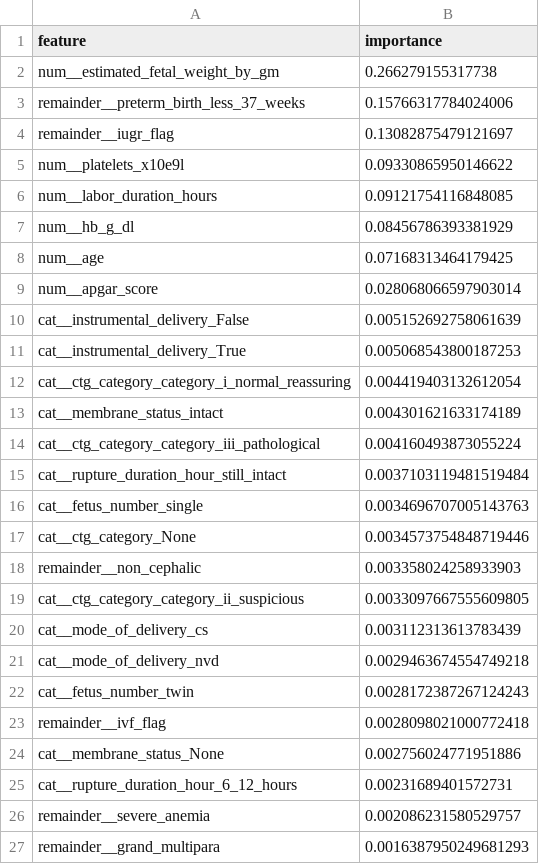
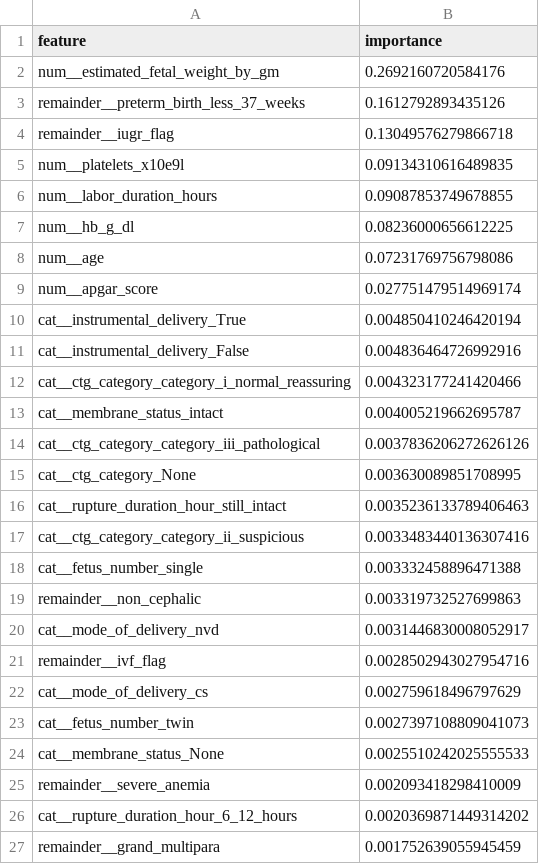
Before and after one commit to MohamedAlrawy/maternal-backend, a CSV file: artifacts/neonatal_direct_feature_importances.csv, drawn as a sheet; only a part is shown; the diff covers the shown part only.

```diff
--- a/artifacts/neonatal_direct_feature_importances.csv
+++ b/artifacts/neonatal_direct_feature_importances.csv
@@ -1,27 +1,27 @@
 feature,importance
-num__estimated_fetal_weight_by_gm,0.266279155317738
-remainder__preterm_birth_less_37_weeks,0.15766317784024006
-remainder__iugr_flag,0.13082875479121697
-num__platelets_x10e9l,0.09330865950146622
-num__labor_duration_hours,0.09121754116848085
-num__hb_g_dl,0.08456786393381929
-num__age,0.07168313464179425
-num__apgar_score,0.028068066597903014
-cat__instrumental_delivery_False,0.005152692758061639
-cat__instrumental_delivery_True,0.005068543800187253
-cat__ctg_category_category_i_normal_reassuring,0.004419403132612054
-cat__membrane_status_intact,0.004301621633174189
-cat__ctg_category_category_iii_pathological,0.004160493873055224
-cat__rupture_duration_hour_still_intact,0.0037103119481519484
-cat__fetus_number_single,0.0034696707005143763
-cat__ctg_category_None,0.0034573754848719446
-remainder__non_cephalic,0.003358024258933903
-cat__ctg_category_category_ii_suspicious,0.0033097667555609805
-cat__mode_of_delivery_cs,0.003112313613783439
-cat__mode_of_delivery_nvd,0.0029463674554749218
-cat__fetus_number_twin,0.0028172387267124243
-remainder__ivf_flag,0.0028098021000772418
-cat__membrane_status_None,0.002756024771951886
-cat__rupture_duration_hour_6_12_hours,0.00231689401572731
-remainder__severe_anemia,0.002086231580529757
-remainder__grand_multipara,0.0016387950249681293
+num__estimated_fetal_weight_by_gm,0.2692160720584176
+remainder__preterm_birth_less_37_weeks,0.1612792893435126
+remainder__iugr_flag,0.13049576279866718
+num__platelets_x10e9l,0.09134310616489835
+num__labor_duration_hours,0.09087853749678855
+num__hb_g_dl,0.08236000656612225
+num__age,0.07231769756798086
+num__apgar_score,0.027751479514969174
+cat__instrumental_delivery_True,0.004850410246420194
+cat__instrumental_delivery_False,0.004836464726992916
+cat__ctg_category_category_i_normal_reassuring,0.004323177241420466
+cat__membrane_status_intact,0.004005219662695787
+cat__ctg_category_category_iii_pathological,0.0037836206272626126
+cat__ctg_category_None,0.003630089851708995
+cat__rupture_duration_hour_still_intact,0.0035236133789406463
+cat__ctg_category_category_ii_suspicious,0.0033483440136307416
+cat__fetus_number_single,0.003332458896471388
+remainder__non_cephalic,0.003319732527699863
+cat__mode_of_delivery_nvd,0.0031446830008052917
+remainder__ivf_flag,0.0028502943027954716
+cat__mode_of_delivery_cs,0.002759618496797629
+cat__fetus_number_twin,0.0027397108809041073
+cat__membrane_status_None,0.0025510242025555533
+remainder__severe_anemia,0.002093418298410009
+cat__rupture_duration_hour_6_12_hours,0.0020369871449314202
+remainder__grand_multipara,0.001752639055945459
```
Also changed, not shown: 7 added rows, 7 removed rows and 9 edited cells elsewhere in this file, 4 other files.
